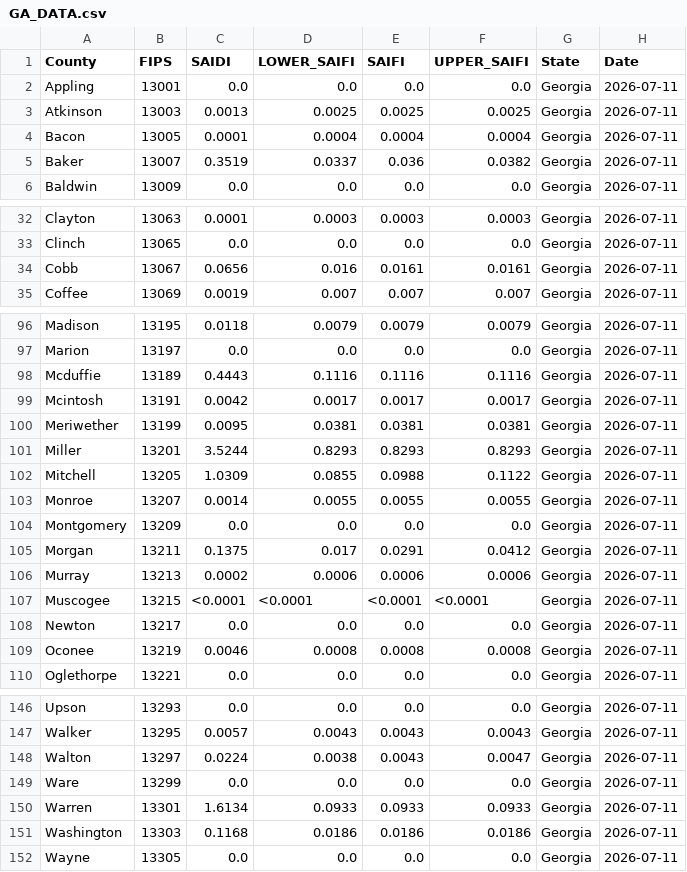
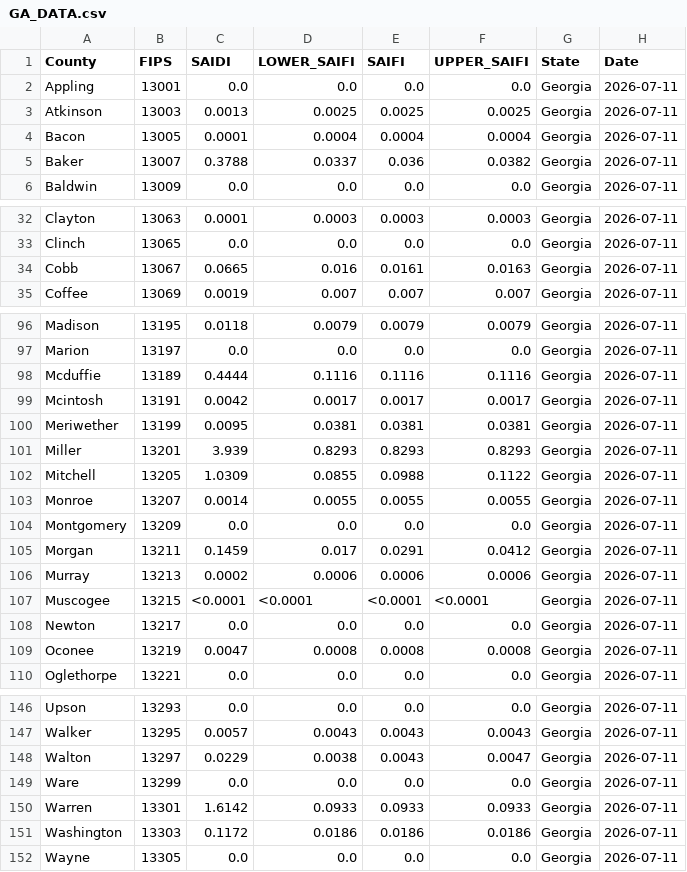
Before and after one commit to nkim205/grower-dashboard, a CSV file: states/GA/GA_DATA.csv, drawn as a sheet; only a part is shown, gaps mark what is left out; the diff covers the shown part only.

```diff
--- a/states/GA/GA_DATA.csv
+++ b/states/GA/GA_DATA.csv
@@ -4,3 +4,3 @@ Atkinson,13003,0.0013,0.0025,0.0025,0.0025,Georgia,2026-07-11
 Bacon,13005,0.0001,0.0004,0.0004,0.0004,Georgia,2026-07-11
-Baker,13007,0.3519,0.0337,0.036,0.0382,Georgia,2026-07-11
+Baker,13007,0.3788,0.0337,0.036,0.0382,Georgia,2026-07-11
 Baldwin,13009,0.0,0.0,0.0,0.0,Georgia,2026-07-11
@@ -33,3 +33,3 @@ Clayton,13063,0.0001,0.0003,0.0003,0.0003,Georgia,2026-07-11
 Clinch,13065,0.0,0.0,0.0,0.0,Georgia,2026-07-11
-Cobb,13067,0.0656,0.016,0.0161,0.0161,Georgia,2026-07-11
+Cobb,13067,0.0665,0.016,0.0161,0.0163,Georgia,2026-07-11
 Coffee,13069,0.0019,0.007,0.007,0.007,Georgia,2026-07-11
@@ -97,6 +97,6 @@ Madison,13195,0.0118,0.0079,0.0079,0.0079,Georgia,2026-07-11
 Marion,13197,0.0,0.0,0.0,0.0,Georgia,2026-07-11
-Mcduffie,13189,0.4443,0.1116,0.1116,0.1116,Georgia,2026-07-11
+Mcduffie,13189,0.4444,0.1116,0.1116,0.1116,Georgia,2026-07-11
 Mcintosh,13191,0.0042,0.0017,0.0017,0.0017,Georgia,2026-07-11
 Meriwether,13199,0.0095,0.0381,0.0381,0.0381,Georgia,2026-07-11
-Miller,13201,3.5244,0.8293,0.8293,0.8293,Georgia,2026-07-11
+Miller,13201,3.939,0.8293,0.8293,0.8293,Georgia,2026-07-11
 Mitchell,13205,1.0309,0.0855,0.0988,0.1122,Georgia,2026-07-11
@@ -104,3 +104,3 @@ Monroe,13207,0.0014,0.0055,0.0055,0.0055,Georgia,2026-07-11
 Montgomery,13209,0.0,0.0,0.0,0.0,Georgia,2026-07-11
-Morgan,13211,0.1375,0.017,0.0291,0.0412,Georgia,2026-07-11
+Morgan,13211,0.1459,0.017,0.0291,0.0412,Georgia,2026-07-11
 Murray,13213,0.0002,0.0006,0.0006,0.0006,Georgia,2026-07-11
@@ -108,3 +108,3 @@ Muscogee,13215,<0.0001,<0.0001,<0.0001,<0.0001,Georgia,2026-07-11
 Newton,13217,0.0,0.0,0.0,0.0,Georgia,2026-07-11
-Oconee,13219,0.0046,0.0008,0.0008,0.0008,Georgia,2026-07-11
+Oconee,13219,0.0047,0.0008,0.0008,0.0008,Georgia,2026-07-11
 Oglethorpe,13221,0.0,0.0,0.0,0.0,Georgia,2026-07-11
@@ -147,6 +147,6 @@ Upson,13293,0.0,0.0,0.0,0.0,Georgia,2026-07-11
 Walker,13295,0.0057,0.0043,0.0043,0.0043,Georgia,2026-07-11
-Walton,13297,0.0224,0.0038,0.0043,0.0047,Georgia,2026-07-11
+Walton,13297,0.0229,0.0038,0.0043,0.0047,Georgia,2026-07-11
 Ware,13299,0.0,0.0,0.0,0.0,Georgia,2026-07-11
-Warren,13301,1.6134,0.0933,0.0933,0.0933,Georgia,2026-07-11
-Washington,13303,0.1168,0.0186,0.0186,0.0186,Georgia,2026-07-11
+Warren,13301,1.6142,0.0933,0.0933,0.0933,Georgia,2026-07-11
+Washington,13303,0.1172,0.0186,0.0186,0.0186,Georgia,2026-07-11
 Wayne,13305,0.0,0.0,0.0,0.0,Georgia,2026-07-11
```
Also changed, not shown: 5 edited cells elsewhere in this file, states/LA/LA_DATA.csv.
